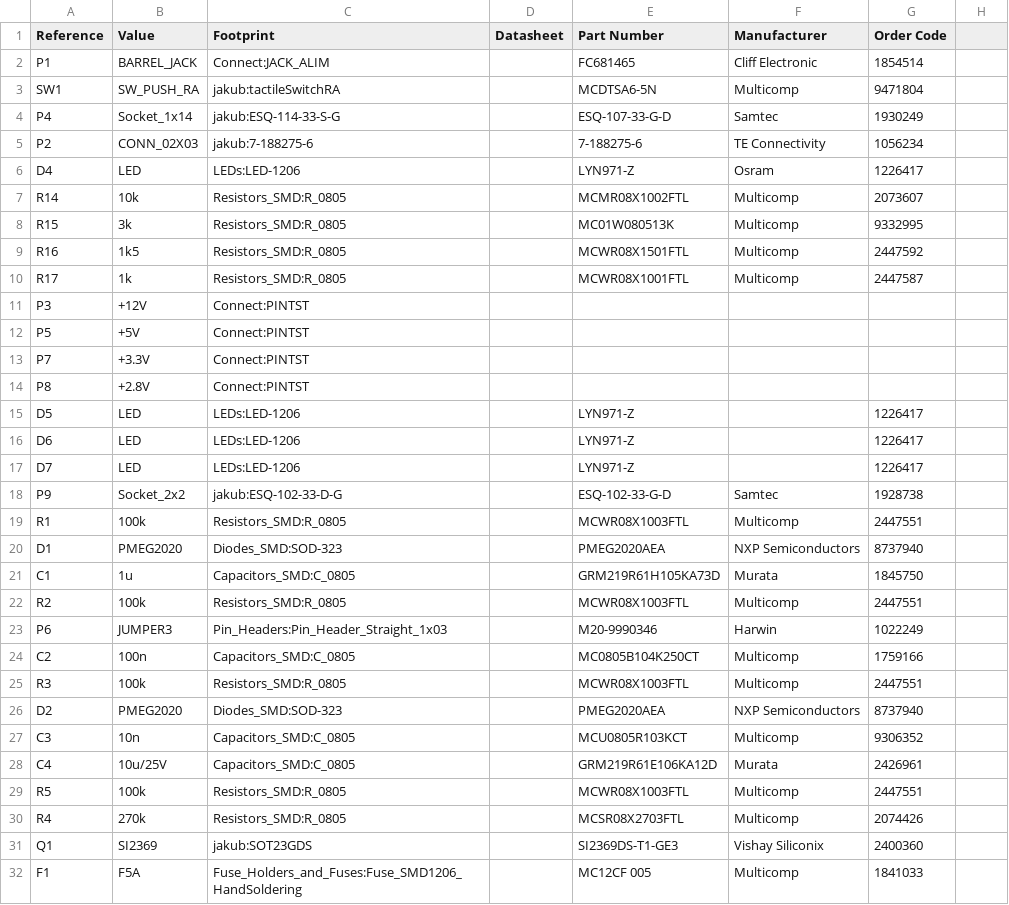
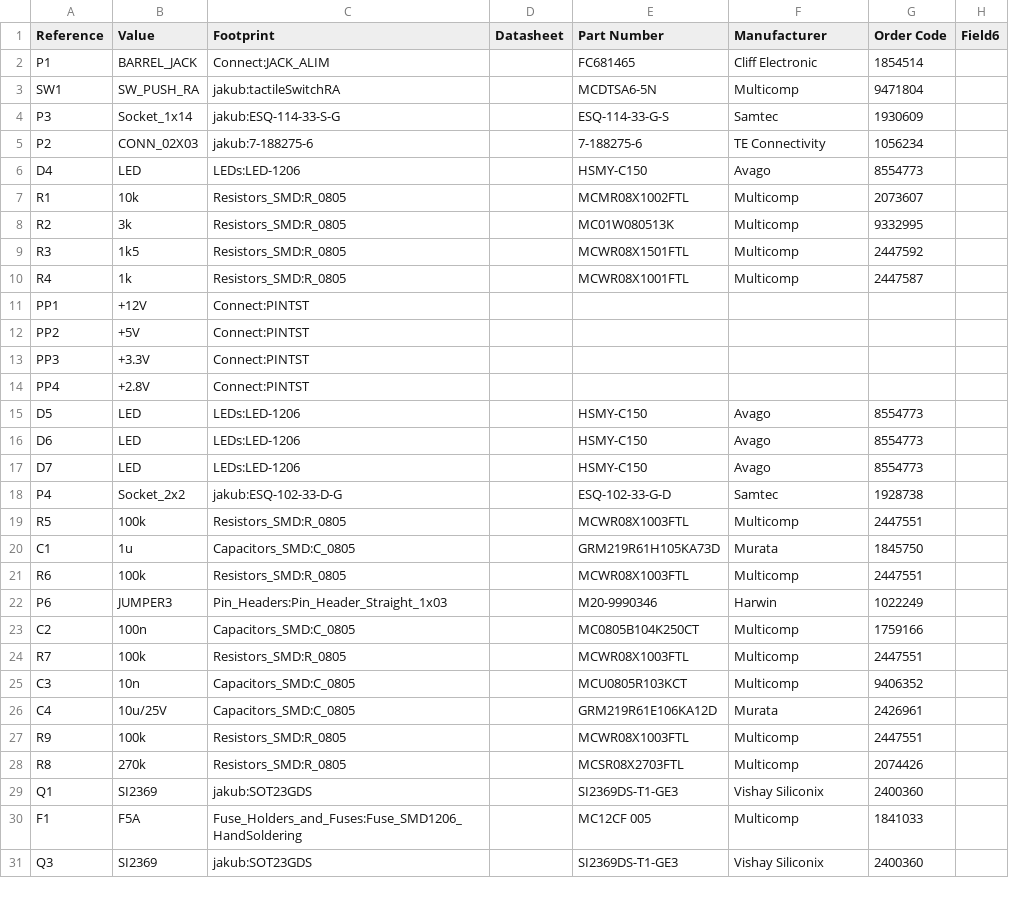
Before and after one commit to jnedbal/MicroFLiC_power_supply_1_1, a CSV file: MicroFLiC_power_supply_1_1.csv, drawn as a sheet; only a part is shown; the shorter side is filled out with more unchanged rows; the diff covers the shown part only.

Commit message:
Added load resistor. Changed part references in consequence.

```diff
--- a/MicroFLiC_power_supply_1_1.csv
+++ b/MicroFLiC_power_supply_1_1.csv
@@ -1 +1 @@
-Reference, Value, Footprint, Datasheet, Part Number, Manufacturer, Order Code
+Reference, Value, Footprint, Datasheet, Part Number, Manufacturer, Order Code, Field6
@@ -4 +4 @@ SW1,SW_PUSH_RA,jakub:tactileSwitchRA,,MCDTSA6-5N,Multicomp,9471804
-P4,Socket_1x14,jakub:ESQ-114-33-S-G,,ESQ-107-33-G-D,Samtec,1930249
+P3,Socket_1x14,jakub:ESQ-114-33-S-G,,ESQ-114-33-G-S,Samtec,1930609,
@@ -6,15 +6,14 @@ P2,CONN_02X03,jakub:7-188275-6,,7-188275-6,TE Connectivity,1056234
-D4,LED,LEDs:LED-1206,,LYN971-Z,Osram,1226417
-R14,10k,Resistors_SMD:R_0805,,MCMR08X1002FTL,Multicomp,2073607
-R15,3k,Resistors_SMD:R_0805,,MC01W080513K,Multicomp,9332995
-R16,1k5,Resistors_SMD:R_0805,,MCWR08X1501FTL,Multicomp,2447592
-R17,1k,Resistors_SMD:R_0805,,MCWR08X1001FTL,Multicomp,2447587
-P3,+12V,Connect:PINTST,
-P5,+5V,Connect:PINTST,
-P7,+3.3V,Connect:PINTST,
-P8,+2.8V,Connect:PINTST,
-D5,LED,LEDs:LED-1206,,LYN971-Z,,1226417
-D6,LED,LEDs:LED-1206,,LYN971-Z,,1226417
-D7,LED,LEDs:LED-1206,,LYN971-Z,,1226417
-P9,Socket_2x2,jakub:ESQ-102-33-D-G,,ESQ-102-33-G-D,Samtec,1928738
-R1,100k,Resistors_SMD:R_0805,,MCWR08X1003FTL,Multicomp,2447551
-D1,PMEG2020,Diodes_SMD:SOD-323,,PMEG2020AEA,NXP Semiconductors,8737940
+D4,LED,LEDs:LED-1206,,HSMY-C150,Avago,8554773,
+R1,10k,Resistors_SMD:R_0805,,MCMR08X1002FTL,Multicomp,2073607,
+R2,3k,Resistors_SMD:R_0805,,MC01W080513K,Multicomp,9332995,
+R3,1k5,Resistors_SMD:R_0805,,MCWR08X1501FTL,Multicomp,2447592,
+R4,1k,Resistors_SMD:R_0805,,MCWR08X1001FTL,Multicomp,2447587,
+PP1,+12V,Connect:PINTST,
+PP2,+5V,Connect:PINTST,
+PP3,+3.3V,Connect:PINTST,
+PP4,+2.8V,Connect:PINTST,
+D5,LED,LEDs:LED-1206,,HSMY-C150,Avago,8554773,
+D6,LED,LEDs:LED-1206,,HSMY-C150,Avago,8554773,
+D7,LED,LEDs:LED-1206,,HSMY-C150,Avago,8554773,
+P4,Socket_2x2,jakub:ESQ-102-33-D-G,,ESQ-102-33-G-D,Samtec,1928738,
+R5,100k,Resistors_SMD:R_0805,,MCWR08X1003FTL,Multicomp,2447551,
@@ -22 +21 @@ C1,1u,Capacitors_SMD:C_0805,,GRM219R61H105KA73D,Murata,1845750
-R2,100k,Resistors_SMD:R_0805,,MCWR08X1003FTL,Multicomp,2447551
+R6,100k,Resistors_SMD:R_0805,,MCWR08X1003FTL,Multicomp,2447551,
@@ -25,3 +24,2 @@ C2,100n,Capacitors_SMD:C_0805,,MC0805B104K250CT,Multicomp,1759166
-R3,100k,Resistors_SMD:R_0805,,MCWR08X1003FTL,Multicomp,2447551
-D2,PMEG2020,Diodes_SMD:SOD-323,,PMEG2020AEA,NXP Semiconductors,8737940
-C3,10n,Capacitors_SMD:C_0805,,MCU0805R103KCT,Multicomp,9306352
+R7,100k,Resistors_SMD:R_0805,,MCWR08X1003FTL,Multicomp,2447551,
+C3,10n,Capacitors_SMD:C_0805,,MCU0805R103KCT,Multicomp,9406352,
@@ -29,2 +27,2 @@ C4,10u/25V,Capacitors_SMD:C_0805,,GRM219R61E106KA12D,Murata,2426961
-R5,100k,Resistors_SMD:R_0805,,MCWR08X1003FTL,Multicomp,2447551
-R4,270k,Resistors_SMD:R_0805,,MCSR08X2703FTL,Multicomp,2074426
+R9,100k,Resistors_SMD:R_0805,,MCWR08X1003FTL,Multicomp,2447551,
+R8,270k,Resistors_SMD:R_0805,,MCSR08X2703FTL,Multicomp,2074426,
```
Also changed, not shown: 5 added rows, 2 removed rows and 24 edited cells elsewhere in this file, 11 other files.
